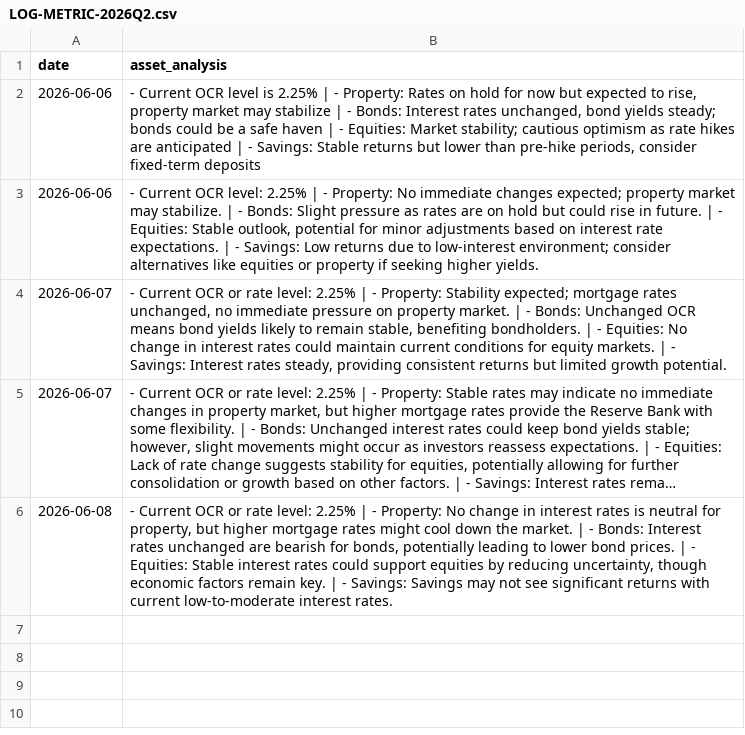
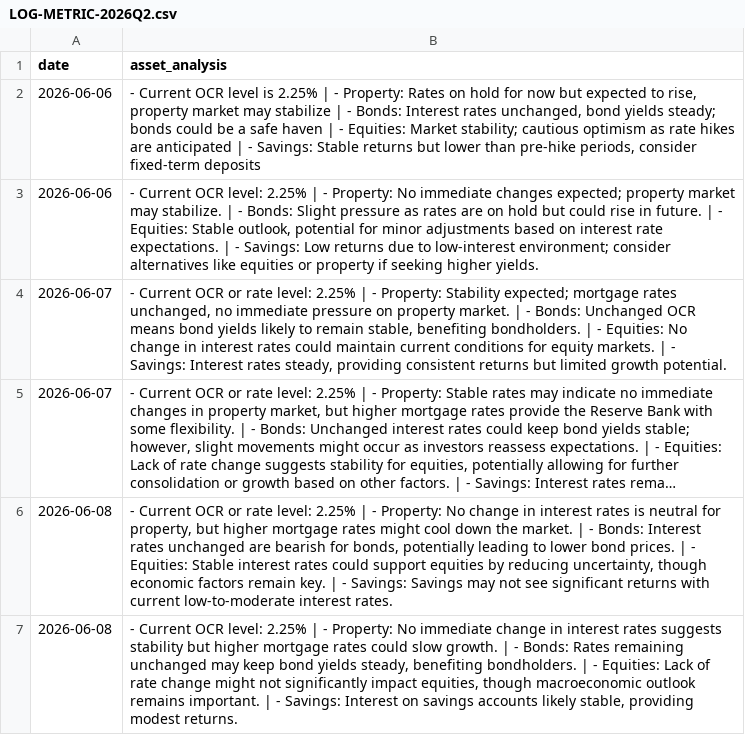
Before and after one commit to toiflow/ts-anz, a CSV file: would/LOG-METRIC-2026Q2.csv, drawn as a sheet; long unchanged cells end in …; the diff names each change by its address in the sheet, - before the commit and + after, or states it on an @@ line.

Commit message:
would-update: log 2026-06-08

```diff
--- a/would/LOG-METRIC-2026Q2.csv
+++ b/would/LOG-METRIC-2026Q2.csv
+row 7: 2026-06-08 | - Current OCR level: 2.25% | - Property: No immediate change in interest rates suggests stability but higher mortgage rates could slow growth. | - Bonds: Rates remaining unchanged may keep bond yields steady, benefiting bondholders. | - Equities: Lack of rate change might not significantly impact equities, though macroeconomic outlook remains important. | - Savings: Interest on savings accounts likely stable, providing modest returns.
```
